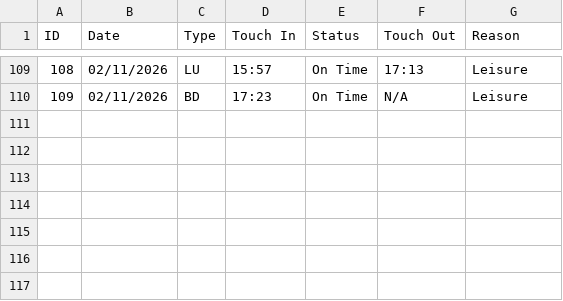
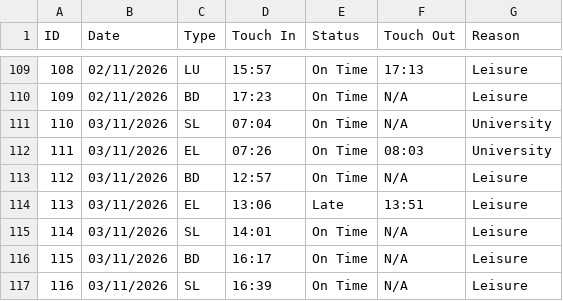
Before and after one commit to NiceABCDlockedin/Dear-Data-100-Portfolio, a CSV file: Dear Data Spreadsheet.csv, drawn as a sheet; only a part is shown, gaps mark what is left out.

Commit message:
Added data from 03/11.

```diff
--- a/Dear Data Spreadsheet.csv
+++ b/Dear Data Spreadsheet.csv
@@ -110 +110,8 @@ ID,Date,Type,Touch In,Status,Touch Out,Reason
 109,02/11/2026,BD,17:23,On Time,N/A,Leisure
+110,03/11/2026,SL,07:04,On Time,N/A,University
+111,03/11/2026,EL,07:26,On Time,08:03,University
+112,03/11/2026,BD,12:57,On Time,N/A,Leisure
+113,03/11/2026,EL,13:06,Late,13:51,Leisure
+114,03/11/2026,SL,14:01,On Time,N/A,Leisure
+115,03/11/2026,BD,16:17,On Time,N/A,Leisure
+116,03/11/2026,SL,16:39,On Time,N/A,Leisure
```
